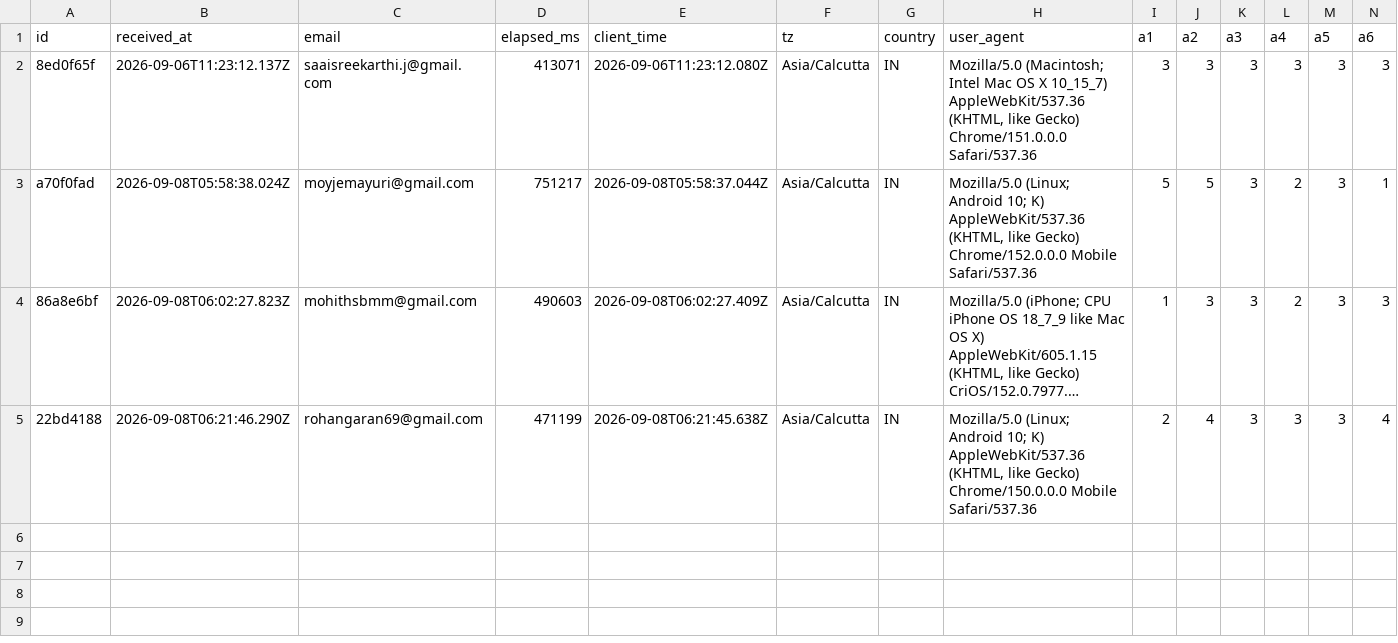
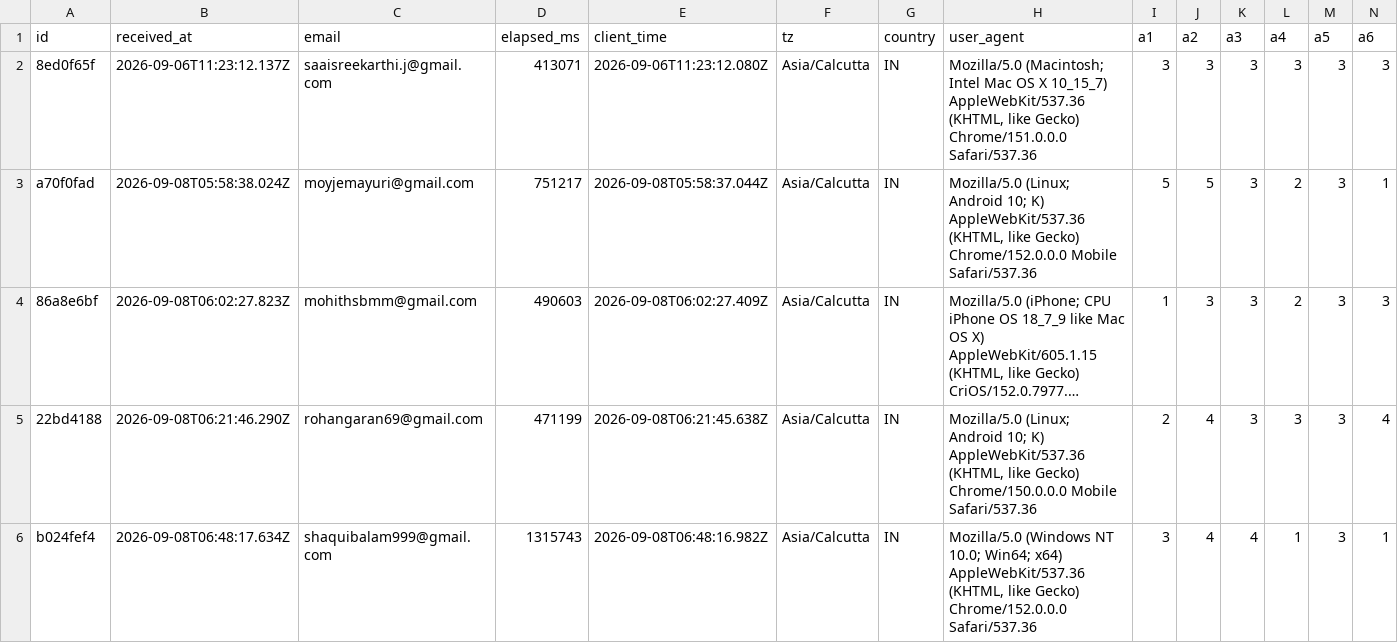
Before and after one commit to saaisree-design/questionnaire-responses, a CSV file: responses.csv, drawn as a sheet; only a part is shown; long unchanged cells end in …; rows hold the shown columns only; the diff names each change by its address in the sheet, - before the commit and + after, or states it on an @@ line.

```diff
--- a/responses.csv
+++ b/responses.csv
+row 6: b024fef4 | 2026-09-08T06:48:17.634Z | shaquibalam999@gmail.com | 1315743 | 2026-09-08T06:48:16.982Z | Asia/Calcutta | IN | Mozilla/5.0 (Windows NT 10.0; Win64; x64) AppleWebKit/537.36 (KHTML, like Gecko) Chrome/152.0.0.0 Safari/537.36 | 3 | 4 | 4 | 1 | 3 | 1
```
Also changed, not shown: scores.csv, 2 other files.
